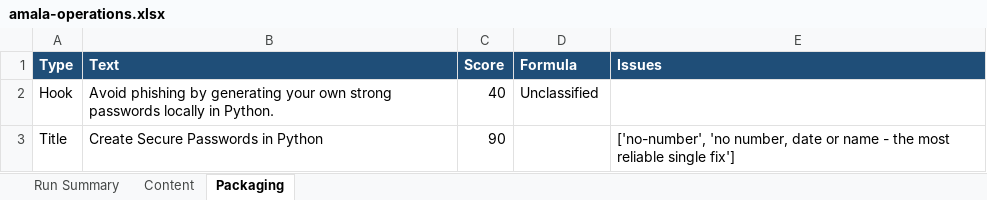
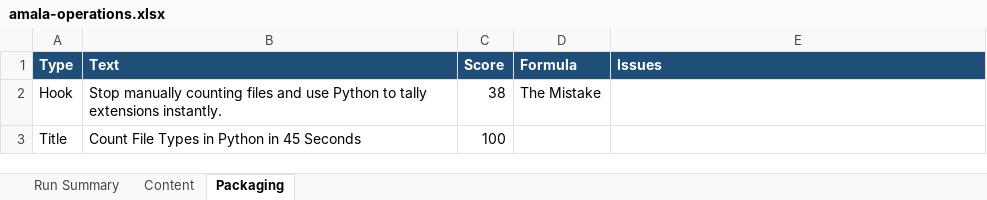
Before and after one commit to amalraj020-a11y/automated-YT-operations, an Excel workbook: reports/latest/amala-operations.xlsx, sheet Packaging, drawn as a sheet; values as stored, in another font and other column widths than the file's, no borders; the diff names each change by its address in the sheet, - before the commit and + after, or states it on an @@ line.

```diff
--- a/reports/latest/amala-operations.xlsx (sheet Packaging)
+++ b/reports/latest/amala-operations.xlsx (sheet Packaging)
-B2 (Text): Avoid phishing by generating your own strong passwords locally in Python.
+B2 (Text): Stop manually counting files and use Python to tally extensions instantly.
-C2 (Score): 40
+C2 (Score): 38
-D2 (Formula): Unclassified
+D2 (Formula): The Mistake
-B3 (Text): Create Secure Passwords in Python
+B3 (Text): Count File Types in Python in 45 Seconds
-C3 (Score): 90
+C3 (Score): 100
-E3 (Issues): ['no-number', 'no number, date or name - the most reliable single fix']
+E3 (Issues): (empty)
```
Also changed, not shown: sheet Run Summary, sheet Content.
